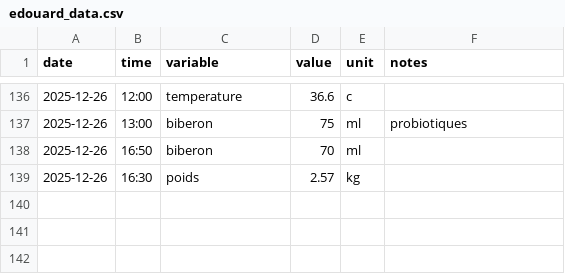
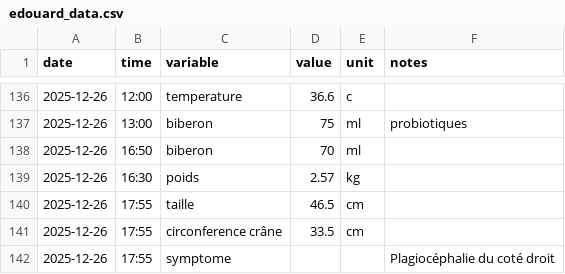
Before and after one commit to Felixmil/edouard, a CSV file: data-raw/edouard_data.csv, drawn as a sheet; only a part is shown, gaps mark what is left out; the diff names each change by its address in the sheet, - before the commit and + after, or states it on an @@ line.

```diff
--- a/data-raw/edouard_data.csv
+++ b/data-raw/edouard_data.csv
+row 140: 2025-12-26 | 17:55 | taille | 46.5 | cm
+row 141: 2025-12-26 | 17:55 | circonference crâne | 33.5 | cm
+row 142: 2025-12-26 | 17:55 | symptome |  |  | Plagiocéphalie du coté droit
```
Also changed, not shown: 1 other file.
